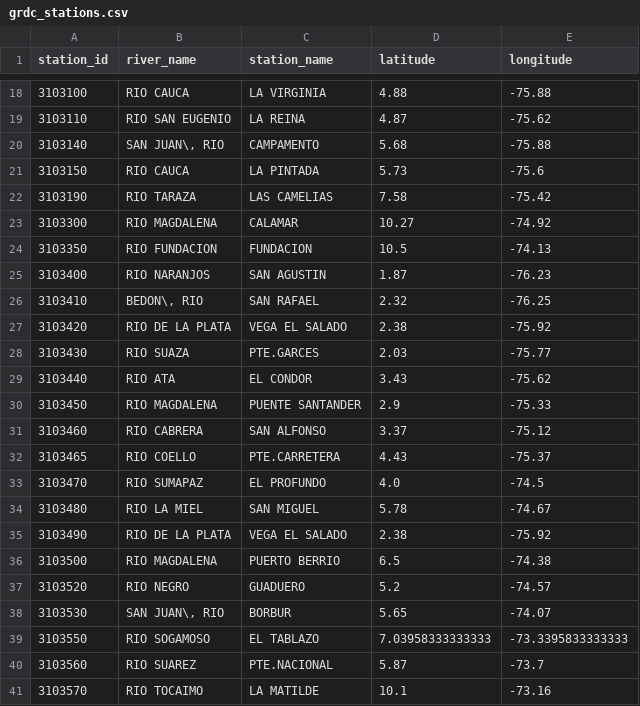
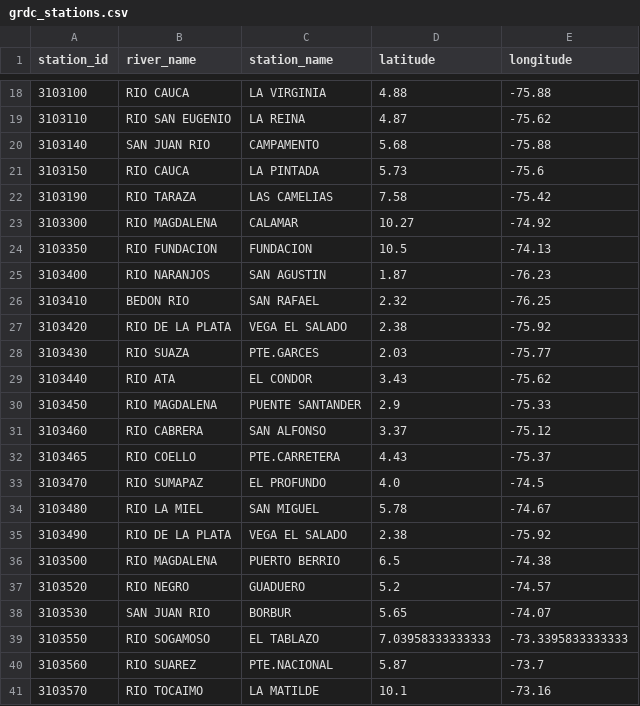
Before and after one commit to GNUTADEO/Tuxilo, a CSV file: data/GRDC/grdc_stations.csv, drawn as a sheet; only a part is shown, gaps mark what is left out.

```diff
--- a/data/GRDC/grdc_stations.csv
+++ b/data/GRDC/grdc_stations.csv
@@ -19,3 +19,3 @@ station_id,river_name,station_name,latitude,longitude
 3103110,"RIO SAN EUGENIO","LA REINA",4.87,-75.62
-3103140,"SAN JUAN\, RIO","CAMPAMENTO",5.68,-75.88
+3103140,"SAN JUAN RIO","CAMPAMENTO",5.68,-75.88
 3103150,"RIO CAUCA","LA PINTADA",5.73,-75.6
@@ -25,3 +25,3 @@ station_id,river_name,station_name,latitude,longitude
 3103400,"RIO NARANJOS","SAN AGUSTIN",1.87,-76.23
-3103410,"BEDON\, RIO","SAN RAFAEL",2.32,-76.25
+3103410,"BEDON RIO","SAN RAFAEL",2.32,-76.25
 3103420,"RIO DE LA PLATA","VEGA EL SALADO",2.38,-75.92
@@ -37,3 +37,3 @@ station_id,river_name,station_name,latitude,longitude
 3103520,"RIO NEGRO","GUADUERO",5.2,-74.57
-3103530,"SAN JUAN\, RIO","BORBUR",5.65,-74.07
+3103530,"SAN JUAN RIO","BORBUR",5.65,-74.07
 3103550,"RIO SOGAMOSO","EL TABLAZO",7.03958333333333,-73.3395833333333
```
Also changed, not shown: 1 other file.
